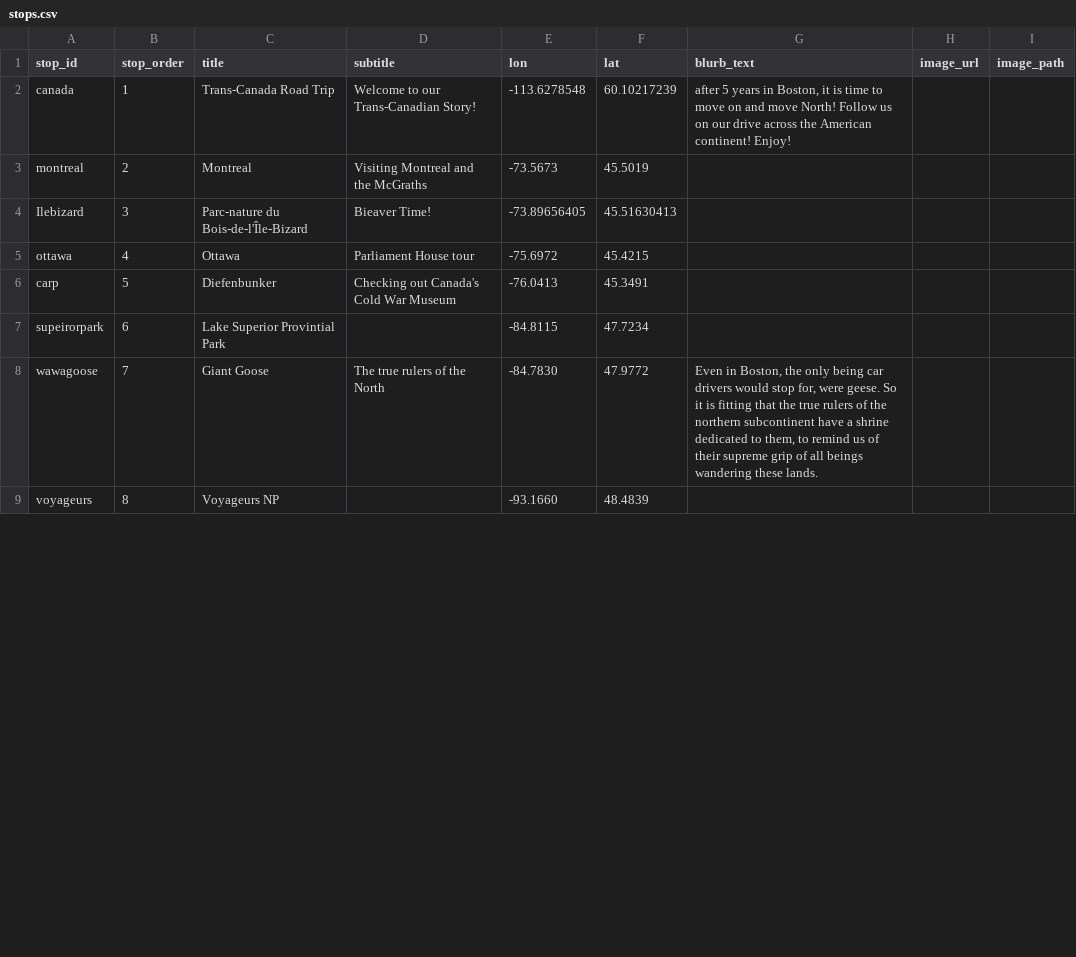
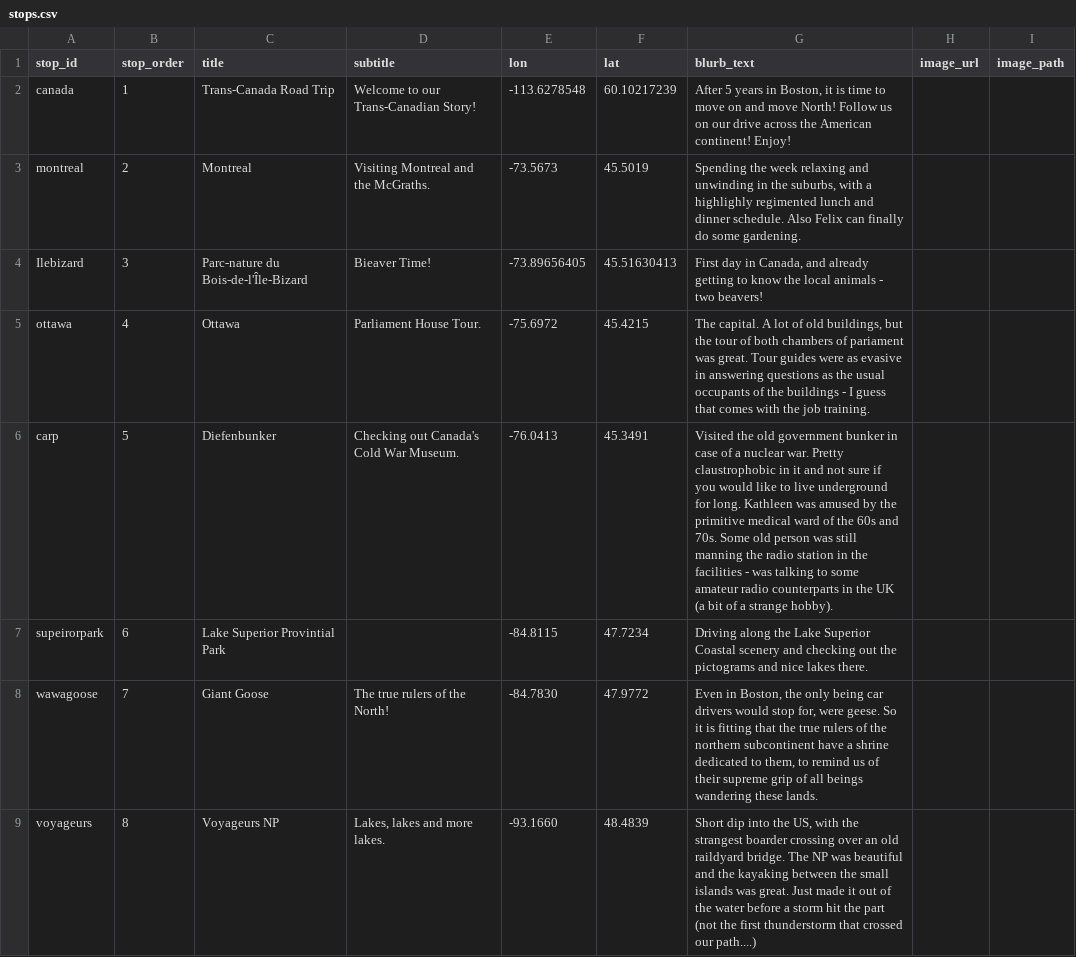
Before and after one commit to sauerkrausi/canroadtripgit, a CSV file: data/stops.csv, drawn as a sheet; only a part is shown; the diff covers the shown part only.

Commit message:
updates

```diff
--- a/data/stops.csv
+++ b/data/stops.csv
@@ -1,9 +1,9 @@
 stop_id,stop_order,title,subtitle,lon,lat,blurb_text,image_url,image_path
-canada,1,Trans-Canada Road Trip,Welcome to our Trans-Canadian Story! ,-113.6278548,60.10217239,"after 5 years in Boston, it is time to move on and move North! Follow us on our drive across the American continent! Enjoy!",,
-montreal,2,Montreal,Visiting Montreal and the McGraths,-73.5673,45.5019,,,
-Ilebizard,3,Parc-nature du Bois-de-l'Île-Bizard ,Bieaver Time!,-73.89656405,45.51630413,,,
-ottawa,4,Ottawa,Parliament House tour,-75.6972,45.4215,,,
-carp,5,Diefenbunker,Checking out Canada's Cold War Museum ,-76.0413,45.3491,,,
-supeirorpark,6,Lake Superior Provintial Park,,-84.8115,47.7234,,,
-wawagoose,7,Giant Goose,The true rulers of the North,-84.7830,47.9772,"Even in Boston, the only being car drivers would stop for, were geese. So it is fitting that the true rulers of the northern subcontinent have a shrine dedicated to them, to remind us of their supreme grip of all beings wandering these lands. ",,
-voyageurs,8,Voyageurs NP,,-93.1660,48.4839,,,
+canada,1,Trans-Canada Road Trip,Welcome to our Trans-Canadian Story! ,-113.6278548,60.10217239,"After 5 years in Boston, it is time to move on and move North! Follow us on our drive across the American continent! Enjoy!",,
+montreal,2,Montreal,Visiting Montreal and the McGraths.,-73.5673,45.5019,"Spending the week relaxing and unwinding in the suburbs, with a highlighly regimented lunch and dinner schedule. Also Felix can finally do some gardening. ",,
+Ilebizard,3,Parc-nature du Bois-de-l'Île-Bizard ,Bieaver Time!,-73.89656405,45.51630413,"First day in Canada, and already getting to know the local animals - two beavers! ",,
+ottawa,4,Ottawa,Parliament House Tour.,-75.6972,45.4215,"The capital. A lot of old buildings, but the tour of both chambers of pariament was great. Tour guides were as evasive in answering questions as the usual occupants of the buildings - I guess that comes with the job training.",,
+carp,5,Diefenbunker,Checking out Canada's Cold War Museum.,-76.0413,45.3491,Visited the old government bunker in case of a nuclear war. Pretty claustrophobic in it and not sure if you would like to live underground for long. Kathleen was amused by the primitive medical ward of the 60s and 70s. Some old person was still manning the radio station in the facilities - was talking to some amateur radio counterparts in the UK (a bit of a strange hobby).,,
+supeirorpark,6,Lake Superior Provintial Park,,-84.8115,47.7234,Driving along the Lake Superior Coastal scenery and checking out the pictograms and nice lakes there. ,,
+wawagoose,7,Giant Goose,The true rulers of the North!,-84.7830,47.9772,"Even in Boston, the only being car drivers would stop for, were geese. So it is fitting that the true rulers of the northern subcontinent have a shrine dedicated to them, to remind us of their supreme grip of all beings wandering these lands. ",,
+voyageurs,8,Voyageurs NP,"Lakes, lakes and more lakes. ",-93.1660,48.4839,"Short dip into the US, with the strangest boarder crossing over an old raildyard bridge. The NP was beautiful and the kayaking between the small islands was great. Just made it out of the water before a storm hit the part (not the first thunderstorm that crossed our path....)",,
```
Also changed, not shown: 12 edited cells elsewhere in this file.
